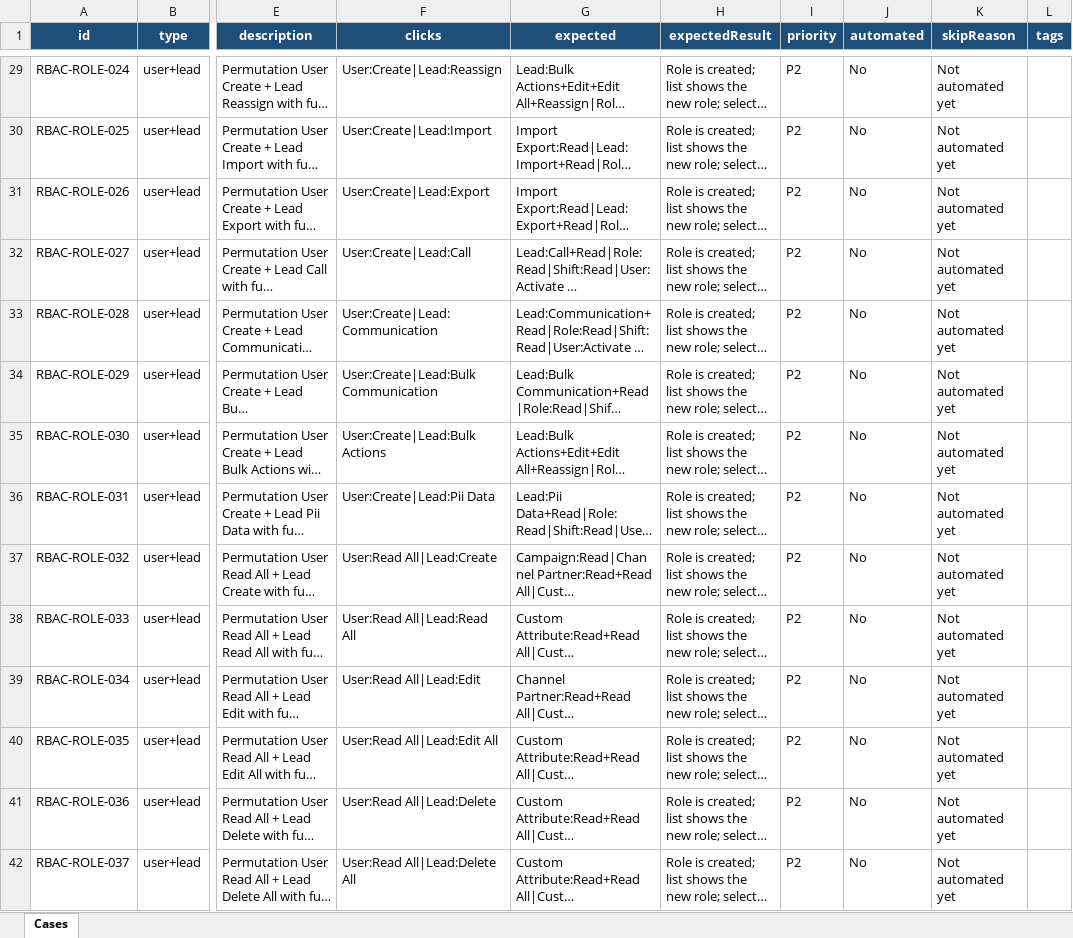
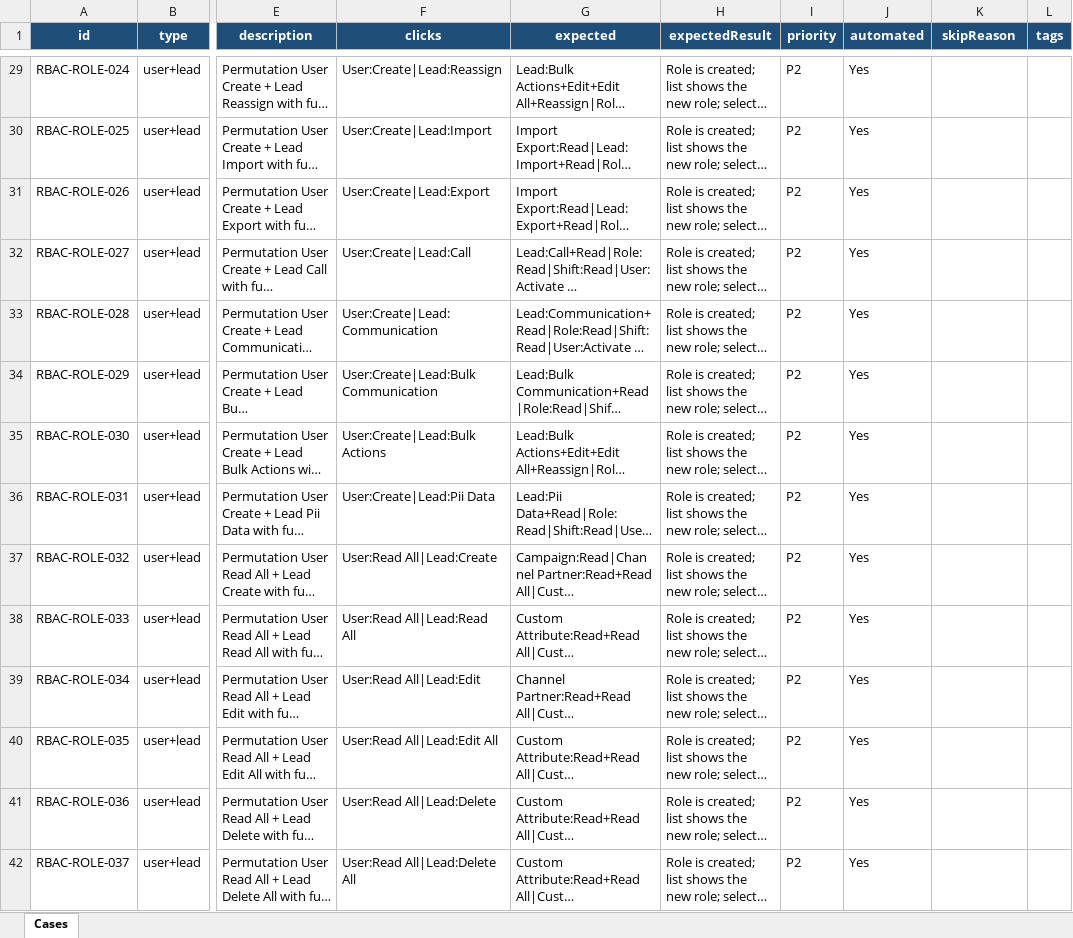
Before and after one commit to adityajaiswal-creator/Justo-Automation, an Excel workbook: e2e/data/catalogs/rbac-create-role.xlsx, sheet Cases, drawn as a sheet; only a part is shown, gaps mark what is left out; long unchanged cells end in …; values as stored, in another font and other column widths than the file's, no borders; conditional formats not drawn; the diff covers the shown part only; the diff names each change by its address in the sheet, - before the commit and + after, or states it on an @@ line.

```diff
--- a/e2e/data/catalogs/rbac-create-role.xlsx (sheet Cases)
+++ b/e2e/data/catalogs/rbac-create-role.xlsx (sheet Cases)
-J29:J42 (automated): No
+J29:J42 (automated): Yes
-K29:K42 (skipReason): Not automated yet
+K29:K42 (skipReason): (empty)
```
Also changed, not shown: 128 edited cells elsewhere in this sheet, e2e/data/catalogs/login.xlsx, e2e/data/catalogs/rbac-modules.xlsx, 21 other files.
